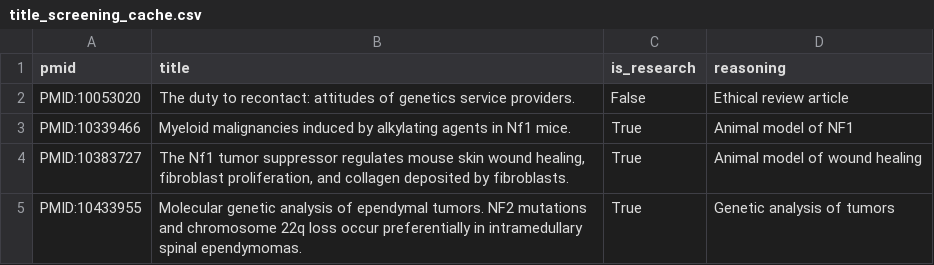
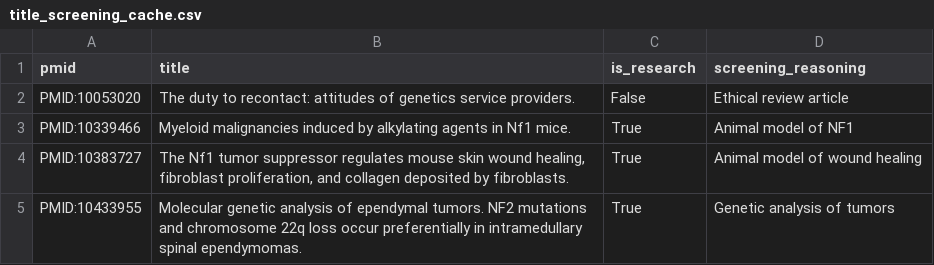
Before and after one commit to nf-osi/nf-research-tools-schema, a CSV file: tool_coverage/outputs/title_screening_cache.csv, drawn as a sheet; only a part is shown.

```diff
--- a/tool_coverage/outputs/title_screening_cache.csv
+++ b/tool_coverage/outputs/title_screening_cache.csv
@@ -1,2 +1,2 @@
-pmid,title,is_research,reasoning
+pmid,title,is_research,screening_reasoning
 PMID:10053020,The duty to recontact: attitudes of genetics service providers.,False,Ethical review article
```
Also changed, not shown: 2 other files.
